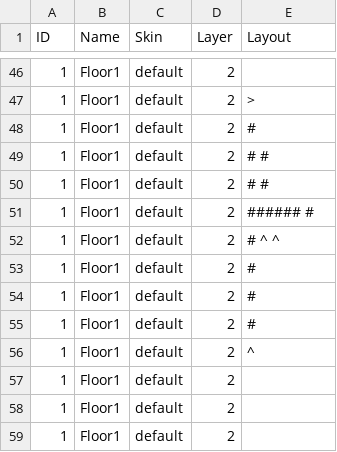
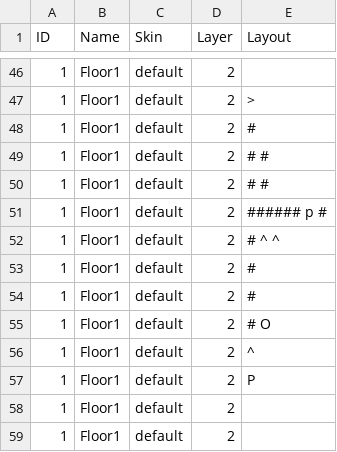
Before and after one commit to kwoolter/Nimrod, a CSV file: model/Squoids_data/default_floor_layouts.csv, drawn as a sheet; only a part is shown, gaps mark what is left out; the diff covers the shown part only.

```diff
--- a/model/Squoids_data/default_floor_layouts.csv
+++ b/model/Squoids_data/default_floor_layouts.csv
@@ -50,3 +50,3 @@ ID,Name,Skin,Layer,Layout
 1,Floor1,default,2,#                  #
-1,Floor1,default,2,######             #
+1,Floor1,default,2,######      p      #
 1,Floor1,default,2,#    ^             ^
@@ -54,5 +54,5 @@ ID,Name,Skin,Layer,Layout
 1,Floor1,default,2,#
-1,Floor1,default,2,#
+1,Floor1,default,2,#        O
 1,Floor1,default,2,^
-1,Floor1,default,2,
+1,Floor1,default,2,               P
 1,Floor1,default,2,
```
Also changed, not shown: 15 edited cells elsewhere in this file, model/Squoids_data/default_floor_objects.csv, 2 other files.
